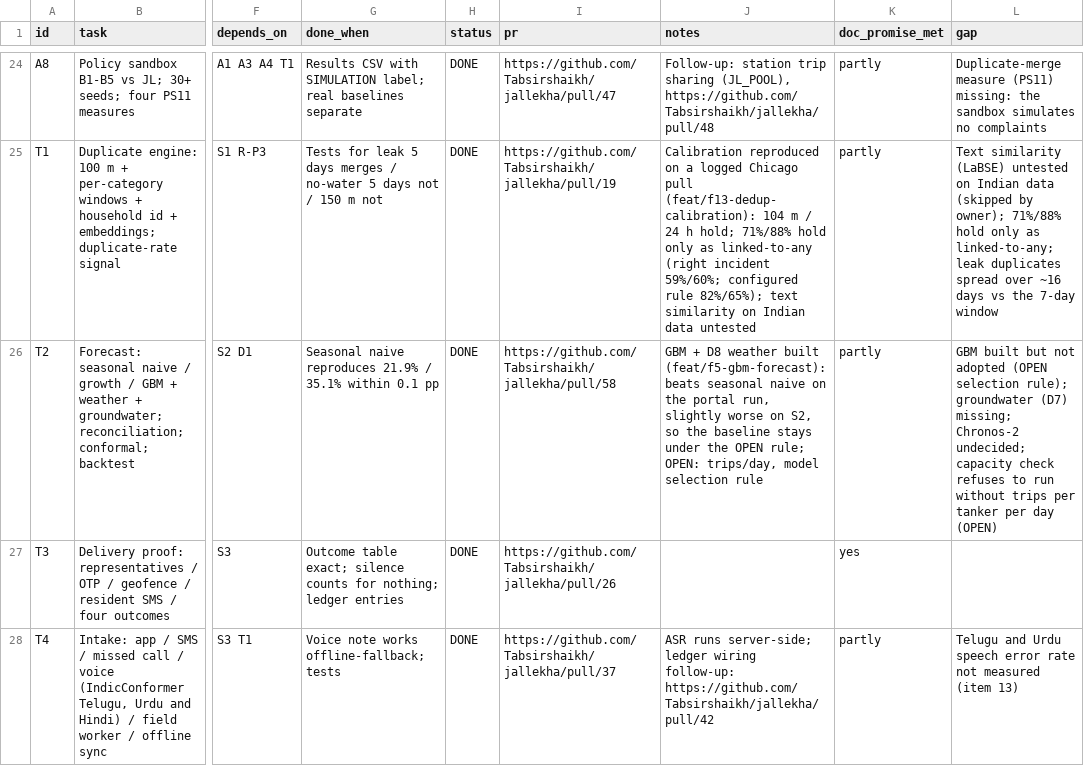
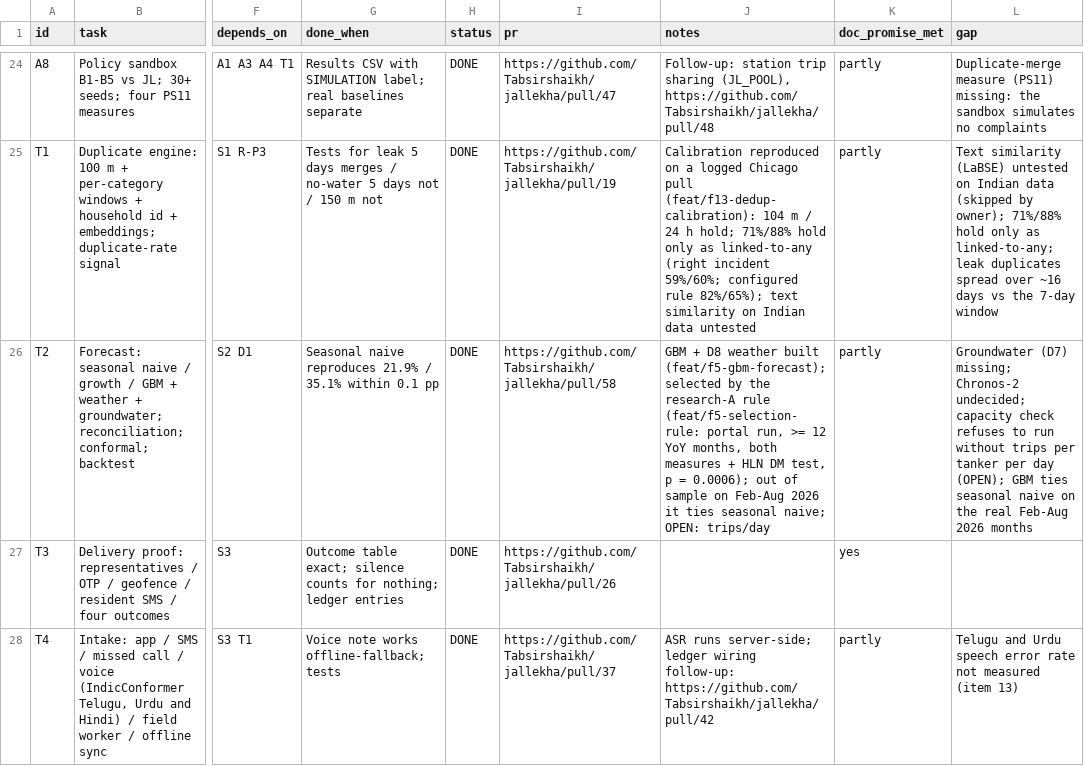
Before and after one commit to Tabsirshaikh/jallekha, a CSV file: docs/features.csv, drawn as a sheet; only a part is shown, gaps mark what is left out; the diff covers the shown part only; the diff names each change by its address in the sheet, - before the commit and + after, or states it on an @@ line.

```diff
--- a/docs/features.csv
+++ b/docs/features.csv
-J26 (notes): …weather built (feat/f5-gbm-forecast): beats seasonal naive on the portal run, slightly worse on S2, so the baseline stays under the OPEN rule; OPEN: trips/day, model selection rule
+J26 (notes): …weather built (feat/f5-gbm-forecast); selected by the research-A rule (feat/f5-selection-rule: portal run, >= 12 YoY months, both measures + HLN DM test, p = 0.0006); out of sample on Feb-Aug 2026 it ties seasonal naive; OPEN: trips/day
-L26 (gap): GBM built but not adopted (OPEN selection rule); groundwater (D7) missing; Chronos-2 undecided; capacity check refuses to run without trips per tanker per day (OPEN)
+L26 (gap): Groundwater (D7) missing; Chronos-2 undecided; capacity check refuses to run without trips per tanker per day (OPEN); GBM ties seasonal naive on the real Feb-Aug 2026 months
```
Also changed, not shown: 1 edited cell elsewhere in this file, data/derived/shortage_risk.csv, 14 other files.
